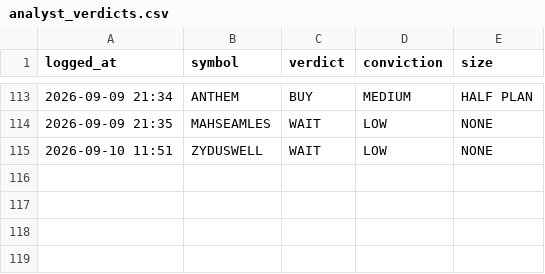
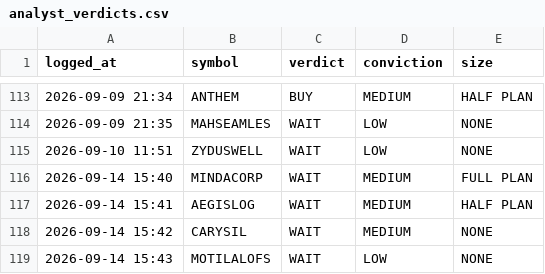
Before and after one commit to kartikeyaav/Golden-Stock, a CSV file: multibagger_screener/multibagger_screener/journal/analyst_verdicts.csv, drawn as a sheet; only a part is shown, gaps mark what is left out.

Commit message:
local analyst: 4 pooled verdict(s) 2026-09-14 15:43 (subscription run)

```diff
--- a/multibagger_screener/multibagger_screener/journal/analyst_verdicts.csv
+++ b/multibagger_screener/multibagger_screener/journal/analyst_verdicts.csv
@@ -115 +115,5 @@ logged_at,symbol,verdict,conviction,size
 2026-09-10 11:51,ZYDUSWELL,WAIT,LOW,NONE
+2026-09-14 15:40,MINDACORP,WAIT,MEDIUM,FULL PLAN
+2026-09-14 15:41,AEGISLOG,WAIT,MEDIUM,HALF PLAN
+2026-09-14 15:42,CARYSIL,WAIT,MEDIUM,NONE
+2026-09-14 15:43,MOTILALOFS,WAIT,LOW,NONE
```
Also changed, not shown: 5 other files.
